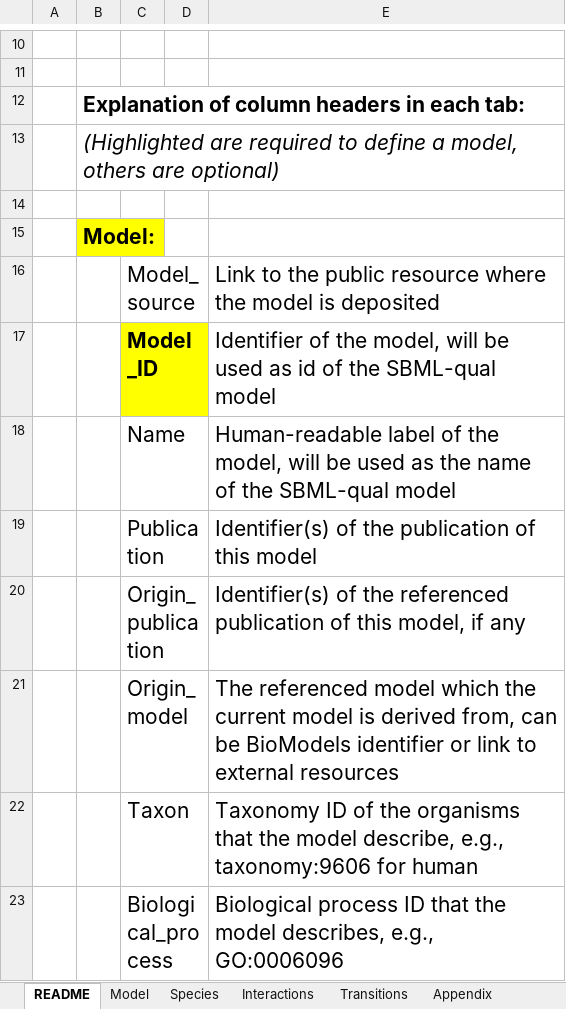
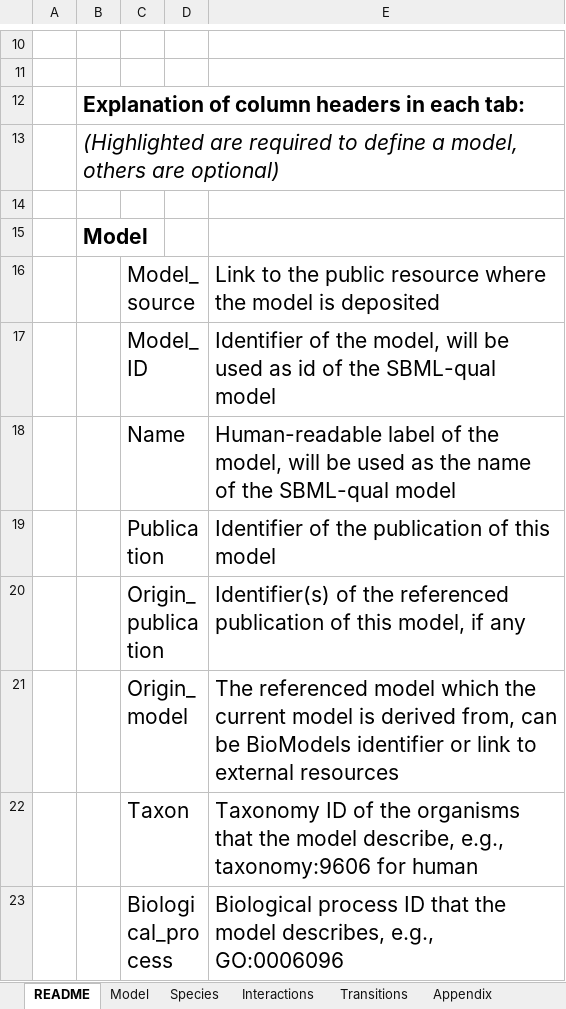
Before and after one commit to lunaticstarr/TabularQual, an Excel workbook: examples/ThieffryThomas1995/ThieffryThomas1995_multivalue.xlsx, sheet README, drawn as a sheet; only a part is shown, gaps mark what is left out; values as stored, in another font and other column widths than the file's, no borders; the diff covers the shown part only; the diff names each change by its address in the sheet, - before the commit and + after, or states it on an @@ line.

Commit message:
Update documentation and examples

```diff
--- a/examples/ThieffryThomas1995/ThieffryThomas1995_multivalue.xlsx (sheet README)
+++ b/examples/ThieffryThomas1995/ThieffryThomas1995_multivalue.xlsx (sheet README)
-B15: Model:
+B15: Model
-B15 fill: #FFFF00
+B15 fill: none
@@ C17 fill: #FFFF00 → none, bold: on → off @@
-E19: Identifier(s) of the publication of this model
+E19: Identifier of the publication of this model
```
Also changed, not shown: 10 edited cells and cell formats elsewhere in this sheet, sheet Model, sheet Appendix, doc/template.xlsx, examples/Faure2006/Faure2006.xlsx, 25 other files.
